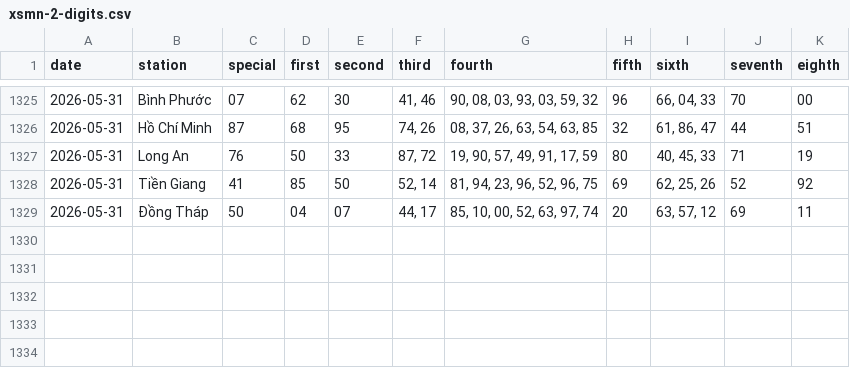
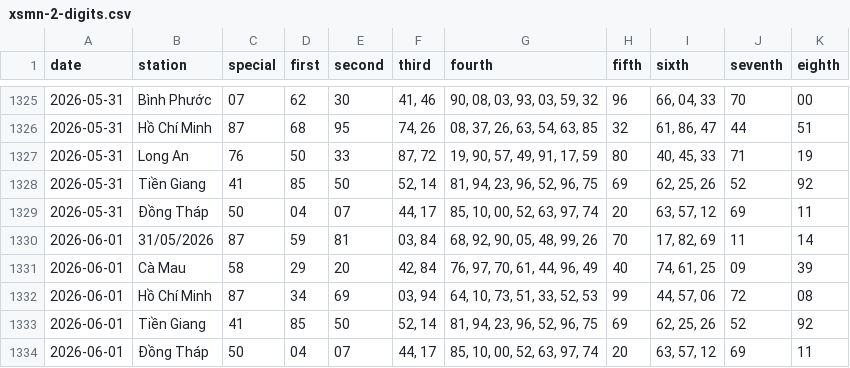
Before and after one commit to tuanseo5t-alt/xsmn-xsmt, a CSV file: data/xsmn/xsmn-2-digits.csv, drawn as a sheet; only a part is shown, gaps mark what is left out; the diff names each change by its address in the sheet, - before the commit and + after, or states it on an @@ line.

```diff
--- a/data/xsmn/xsmn-2-digits.csv
+++ b/data/xsmn/xsmn-2-digits.csv
+row 1330: 2026-06-01 | 31/05/2026 | 87 | 59 | 81 | 03, 84 | 68, 92, 90, 05, 48, 99, 26 | 70 | 17, 82, 69 | 11 | 14
+row 1331: 2026-06-01 | Cà Mau | 58 | 29 | 20 | 42, 84 | 76, 97, 70, 61, 44, 96, 49 | 40 | 74, 61, 25 | 09 | 39
+row 1332: 2026-06-01 | Hồ Chí Minh | 87 | 34 | 69 | 03, 94 | 64, 10, 73, 51, 33, 52, 53 | 99 | 44, 57, 06 | 72 | 08
+row 1333: 2026-06-01 | Tiền Giang | 41 | 85 | 50 | 52, 14 | 81, 94, 23, 96, 52, 96, 75 | 69 | 62, 25, 26 | 52 | 92
+row 1334: 2026-06-01 | Đồng Tháp | 50 | 04 | 07 | 44, 17 | 85, 10, 00, 52, 63, 97, 74 | 20 | 63, 57, 12 | 69 | 11
```
Also changed, not shown: data/xsmn/xsmn-sparse.csv, data/xsmn/xsmn.csv, 10 other files.
